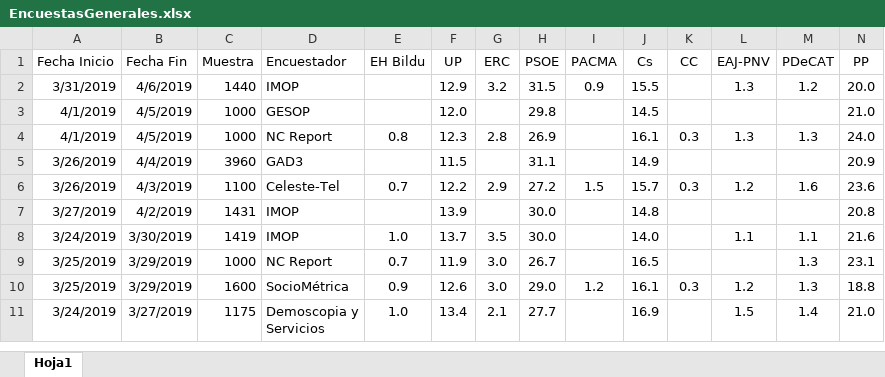
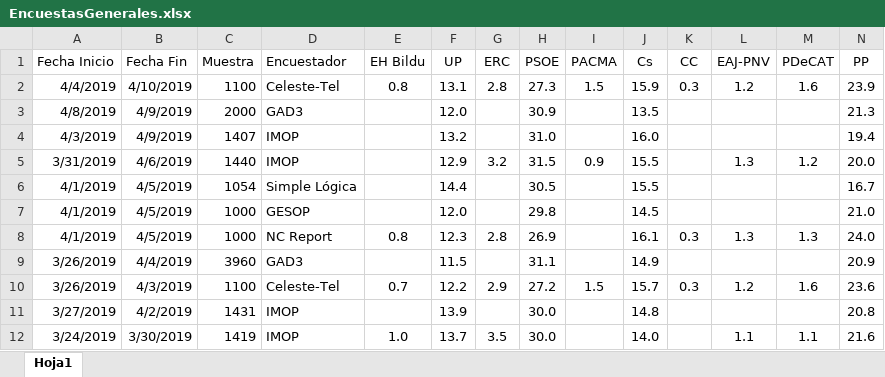
Before and after one commit to ChusCarro/1datomas, an Excel workbook: EleccionesGenerales/EncuestasGenerales.xlsx, sheet Hoja1, drawn as a sheet; only a part is shown; the shorter side is filled out with more unchanged rows; values as stored, in another font and other column widths than the file's, no borders; rows hold the shown columns only; the diff names each change by its address in the sheet, - before the commit and + after, or states it on an @@ line.

```diff
--- a/EleccionesGenerales/EncuestasGenerales.xlsx (sheet Hoja1)
+++ b/EleccionesGenerales/EncuestasGenerales.xlsx (sheet Hoja1)
+row 2: 4/4/2019 | 4/10/2019 | 1100 | Celeste-Tel | 0.8 | 13.1 | 2.8 | 27.3 | 1.5 | 15.9 | 0.3 | 1.2 | 1.6 | 23.9
+row 3: 4/8/2019 | 4/9/2019 | 2000 | GAD3 |  | 12.0 |  | 30.9 |  | 13.5 |  |  |  | 21.3
+row 4: 4/3/2019 | 4/9/2019 | 1407 | IMOP |  | 13.2 |  | 31.0 |  | 16.0 |  |  |  | 19.4
+row 6: 4/1/2019 | 4/5/2019 | 1054 | Simple Lógica |  | 14.4 |  | 30.5 |  | 15.5 |  |  |  | 16.7
```
Also changed, not shown: 17 other files.
